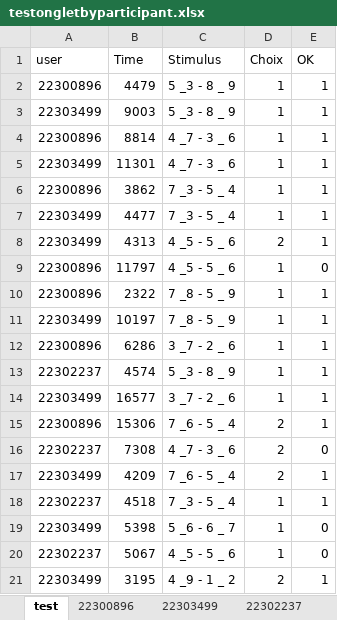
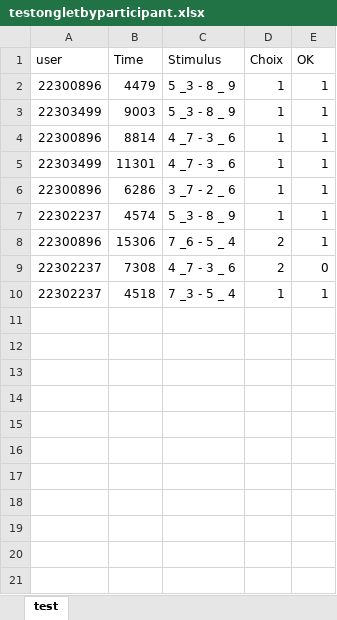
Before and after one commit to tonyfevrier/xlspython, an Excel workbook: fichiers_xls/testongletbyparticipant.xlsx, sheet test, drawn as a sheet; values as stored, in another font and other column widths than the file's, no borders; conditional formats not drawn; the diff names each change by its address in the sheet, - before the commit and + after, or states it on an @@ line.

Commit message:
feat(sheet) Add the sheet function gather_multiple_answers

```diff
--- a/fichiers_xls/testongletbyparticipant.xlsx (sheet test)
+++ b/fichiers_xls/testongletbyparticipant.xlsx (sheet test)
-sheet tab: 22300896
-sheet tab: 22303499
-sheet tab: 22302237
-row 6: 22300896 | 3862 | 7 _3 - 5 _ 4 | 1 | 1
-row 7: 22303499 | 4477 | 7 _3 - 5 _ 4 | 1 | 1
-row 8: 22303499 | 4313 | 4 _5 - 5 _ 6 | 2 | 1
-row 9: 22300896 | 11797 | 4 _5 - 5 _ 6 | 1 | 0
-row 10: 22300896 | 2322 | 7 _8 - 5 _ 9 | 1 | 1
-row 11: 22303499 | 10197 | 7 _8 - 5 _ 9 | 1 | 1
-row 14: 22303499 | 16577 | 3 _7 - 2 _ 6 | 1 | 1
-row 17: 22303499 | 4209 | 7 _6 - 5 _ 4 | 2 | 1
-row 19: 22303499 | 5398 | 5 _6 - 6 _ 7 | 1 | 0
-row 20: 22302237 | 5067 | 4 _5 - 5 _ 6 | 1 | 0
-row 21: 22303499 | 3195 | 4 _9 - 1 _ 2 | 2 | 1
```
Also changed, not shown: fichiers_xls/test.xlsx, fichiers_xls/test_column_set_answer.xlsx, 14 other files.
